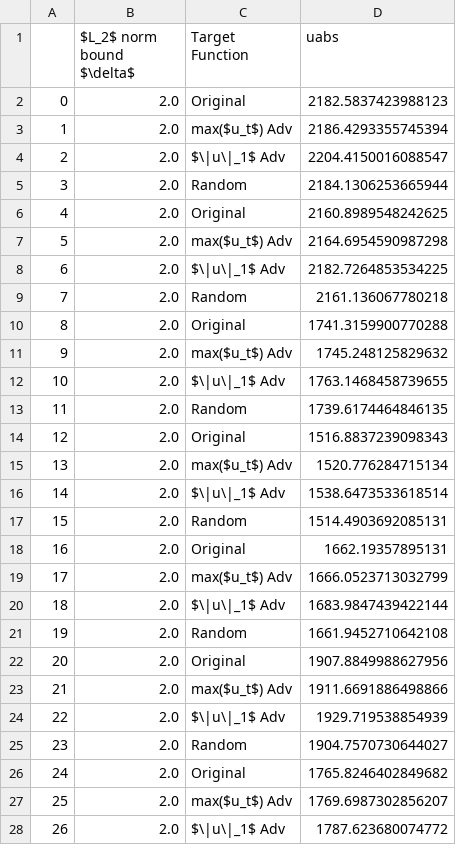
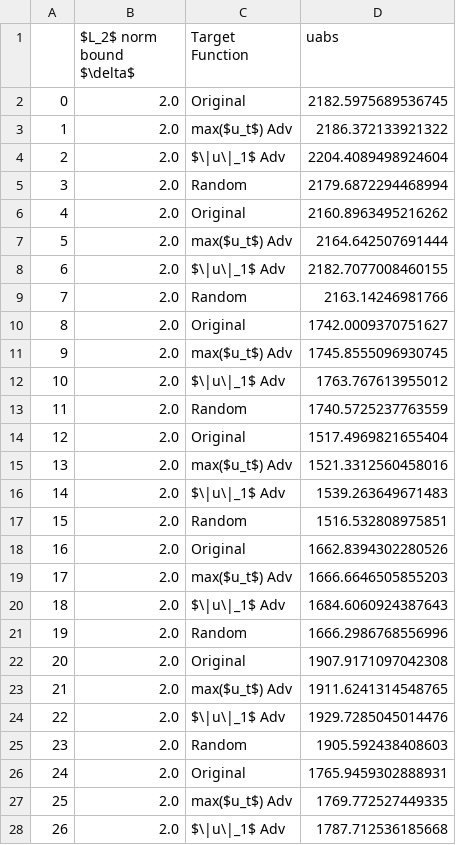
Before and after one commit to UTAustin-SwarmLab/Constraint-Adversarial-MPC, a CSV file: plots/pjm uabs.csv, drawn as a sheet; only a part is shown; the diff covers the shown part only.

```diff
--- a/plots/pjm uabs.csv
+++ b/plots/pjm uabs.csv
@@ -1,28 +1,28 @@
 ,$L_2$ norm bound $\delta$,Target Function,uabs
-0,2.0,Original,2182.5837423988123
-1,2.0,max($u_t$) Adv,2186.4293355745394
-2,2.0,$\|u\|_1$ Adv,2204.4150016088547
-3,2.0,Random,2184.1306253665944
-4,2.0,Original,2160.8989548242625
-5,2.0,max($u_t$) Adv,2164.6954590987298
-6,2.0,$\|u\|_1$ Adv,2182.7264853534225
-7,2.0,Random,2161.136067780218
-8,2.0,Original,1741.3159900770288
-9,2.0,max($u_t$) Adv,1745.248125829632
-10,2.0,$\|u\|_1$ Adv,1763.1468458739655
-11,2.0,Random,1739.6174464846135
-12,2.0,Original,1516.8837239098343
-13,2.0,max($u_t$) Adv,1520.776284715134
-14,2.0,$\|u\|_1$ Adv,1538.6473533618514
-15,2.0,Random,1514.4903692085131
-16,2.0,Original,1662.19357895131
-17,2.0,max($u_t$) Adv,1666.0523713032799
-18,2.0,$\|u\|_1$ Adv,1683.9847439422144
-19,2.0,Random,1661.9452710642108
-20,2.0,Original,1907.8849988627956
-21,2.0,max($u_t$) Adv,1911.6691886498866
-22,2.0,$\|u\|_1$ Adv,1929.719538854939
-23,2.0,Random,1904.7570730644027
-24,2.0,Original,1765.8246402849682
-25,2.0,max($u_t$) Adv,1769.6987302856207
-26,2.0,$\|u\|_1$ Adv,1787.623680074772
+0,2.0,Original,2182.5975689536745
+1,2.0,max($u_t$) Adv,2186.372133921322
+2,2.0,$\|u\|_1$ Adv,2204.4089498924604
+3,2.0,Random,2179.6872294468994
+4,2.0,Original,2160.8963495216262
+5,2.0,max($u_t$) Adv,2164.642507691444
+6,2.0,$\|u\|_1$ Adv,2182.7077008460155
+7,2.0,Random,2163.14246981766
+8,2.0,Original,1742.0009370751627
+9,2.0,max($u_t$) Adv,1745.8555096930745
+10,2.0,$\|u\|_1$ Adv,1763.767613955012
+11,2.0,Random,1740.5725237763559
+12,2.0,Original,1517.4969821655404
+13,2.0,max($u_t$) Adv,1521.3312560458016
+14,2.0,$\|u\|_1$ Adv,1539.263649671483
+15,2.0,Random,1516.532808975851
+16,2.0,Original,1662.8394302280526
+17,2.0,max($u_t$) Adv,1666.6646505855203
+18,2.0,$\|u\|_1$ Adv,1684.6060924387643
+19,2.0,Random,1666.2986768556996
+20,2.0,Original,1907.9171097042308
+21,2.0,max($u_t$) Adv,1911.6241314548765
+22,2.0,$\|u\|_1$ Adv,1929.7285045014476
+23,2.0,Random,1905.592438408603
+24,2.0,Original,1765.9459302888931
+25,2.0,max($u_t$) Adv,1769.772527449335
+26,2.0,$\|u\|_1$ Adv,1787.712536185668
```
Also changed, not shown: 93 edited cells elsewhere in this file, plots/ARIMA adv constr.csv, plots/ARIMA uabs.csv, 5 other files.
